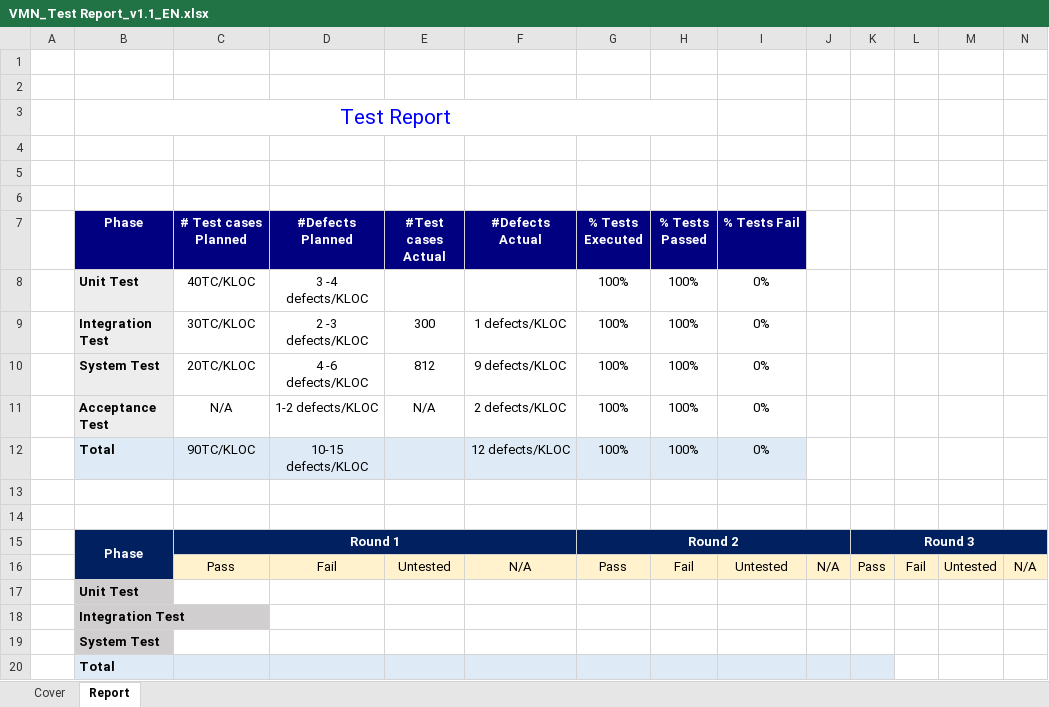
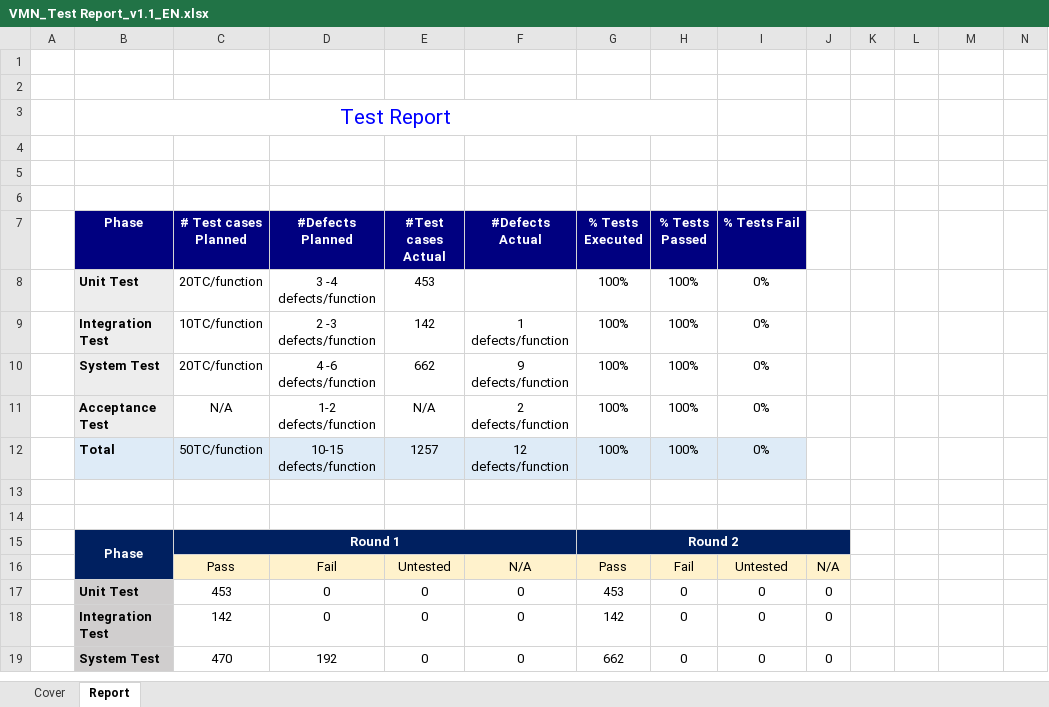
Before and after one commit to sangnvus/201601JS01, an Excel workbook: WIP/Deliverable/Report5/VMN_Test Report_v1.1_EN.xlsx, sheet Report, drawn as a sheet; only a part is shown; values as stored, in another font and other column widths than the file's, no borders; removed rows and columns are numbered as before the commit, all else as after; the diff covers the shown part only; the diff names each change by its address in the sheet, - before the commit and + after, or states it on an @@ line.

Commit message:
Commit TestRound 1&2 và TestReport

```diff
--- a/WIP/Deliverable/Report5/VMN_Test Report_v1.1_EN.xlsx (sheet Report)
+++ b/WIP/Deliverable/Report5/VMN_Test Report_v1.1_EN.xlsx (sheet Report)
-C8 (# Test cases Planned): 40TC/KLOC
+C8 (# Test cases Planned): 20TC/function
-D8 (#Defects Planned): 3 -4 defects/KLOC
+D8 (#Defects Planned): 3 -4 defects/function
-E8 (#Test cases Actual): (empty)
+E8 (#Test cases Actual): 453
-C9 (# Test cases Planned): 30TC/KLOC
+C9 (# Test cases Planned): 10TC/function
-D9 (#Defects Planned): 2 -3 defects/KLOC
+D9 (#Defects Planned): 2 -3 defects/function
-E9 (#Test cases Actual): 300
+E9 (#Test cases Actual): 142
-F9 (#Defects Actual): 1 defects/KLOC
+F9 (#Defects Actual): 1 defects/function
-C10 (# Test cases Planned): 20TC/KLOC
+C10 (# Test cases Planned): 20TC/function
-D10 (#Defects Planned): 4 -6 defects/KLOC
+D10 (#Defects Planned): 4 -6 defects/function
-E10 (#Test cases Actual): 812
+E10 (#Test cases Actual): 662
-F10 (#Defects Actual): 9 defects/KLOC
+F10 (#Defects Actual): 9 defects/function
-D11 (#Defects Planned): 1-2 defects/KLOC
+D11 (#Defects Planned): 1-2 defects/function
-F11 (#Defects Actual): 2 defects/KLOC
+F11 (#Defects Actual): 2 defects/function
-C12 (# Test cases Planned): 90TC/KLOC
+C12 (# Test cases Planned): 50TC/function
-D12 (#Defects Planned): 10-15 defects/KLOC
+D12 (#Defects Planned): 10-15 defects/function
-E12 (#Test cases Actual): (empty)
+E12 (#Test cases Actual): 1257
-F12 (#Defects Actual): 12 defects/KLOC
+F12 (#Defects Actual): 12 defects/function
-K15: Round 3
+K15: (empty)
-K15:N15 fill: #002060
+K15:N15 fill: none
-K15:N15 merged
-K16: Pass
+K16: (empty)
-K16:N16 fill: #FFF2CC
+K16:N16 fill: none
-L16: Fail
+L16: (empty)
-M16: Untested
+M16: (empty)
-N16: N/A
+N16: (empty)
-row 17:  | Unit Test
-row 18:  | Integration Test
-row 19:  | System Test
-row 20:  | Total
+row 17:  | Unit Test | 453 | 0 | 0 | 0 | 453 | 0 | 0 | 0
+row 18:  | Integration Test | 142 | 0 | 0 | 0 | 142 | 0 | 0 | 0
+row 19:  | System Test | 470 | 192 | 0 | 0 | 662 | 0 | 0 | 0
```
Also changed, not shown: 1 added row and 4 edited cells elsewhere in this sheet, sheet Cover, 4 other files.
